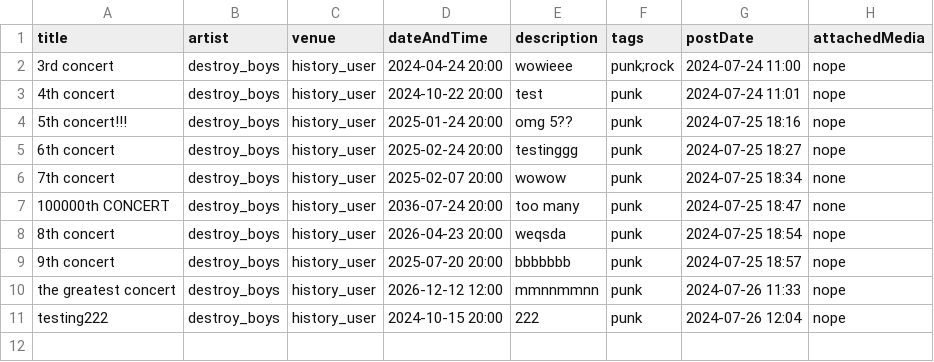
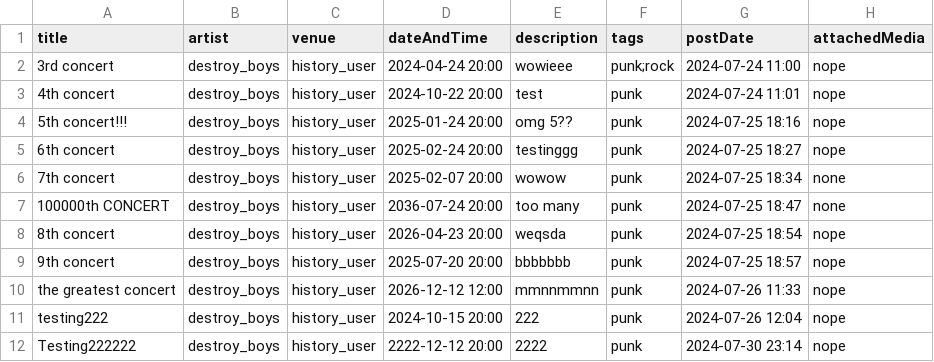
Before and after one commit to ddynamix/CSC207MusicProject, a CSV file: events.csv, drawn as a sheet.

Commit message:
fixed craft event use case

```diff
--- a/events.csv
+++ b/events.csv
@@ -11 +11,2 @@ the greatest concert,destroy_boys,history_user,2026-12-12 12:00,mmnnmmnn,punk,20
 testing222,destroy_boys,history_user,2024-10-15 20:00,222,punk,2024-07-26 12:04,nope
+Testing222222,destroy_boys,history_user,2222-12-12 20:00,2222,punk,2024-07-30 23:14,nope
```
Also changed, not shown: 13 other files.
